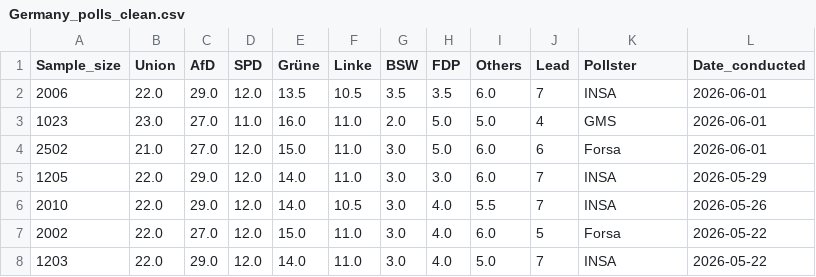
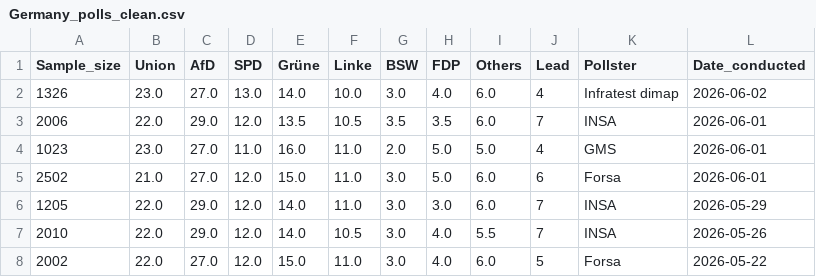
Before and after one commit to Andrevitali/PollsProject, a CSV file: Germany_polls_clean.csv, drawn as a sheet; only a part is shown; the shorter side is filled out with more unchanged rows; the diff names each change by its address in the sheet, - before the commit and + after, or states it on an @@ line.

```diff
--- a/Germany_polls_clean.csv
+++ b/Germany_polls_clean.csv
+row 2: 1326 | 23.0 | 27.0 | 13.0 | 14.0 | 10.0 | 3.0 | 4.0 | 6.0 | 4 | Infratest dimap | 2026-06-02
```
Also changed, not shown: Germany_national_polls_last5years_bs4.csv, Italy_national_polls_last5years_bs4.csv, 3 other files.
